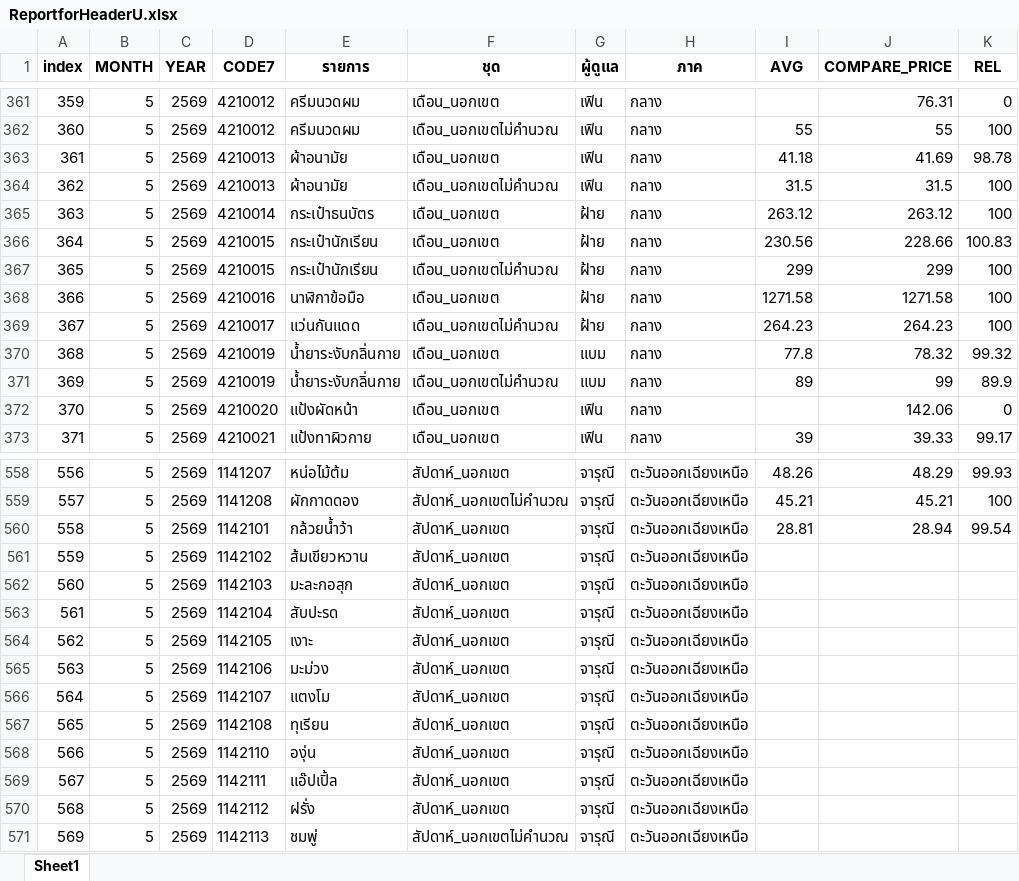
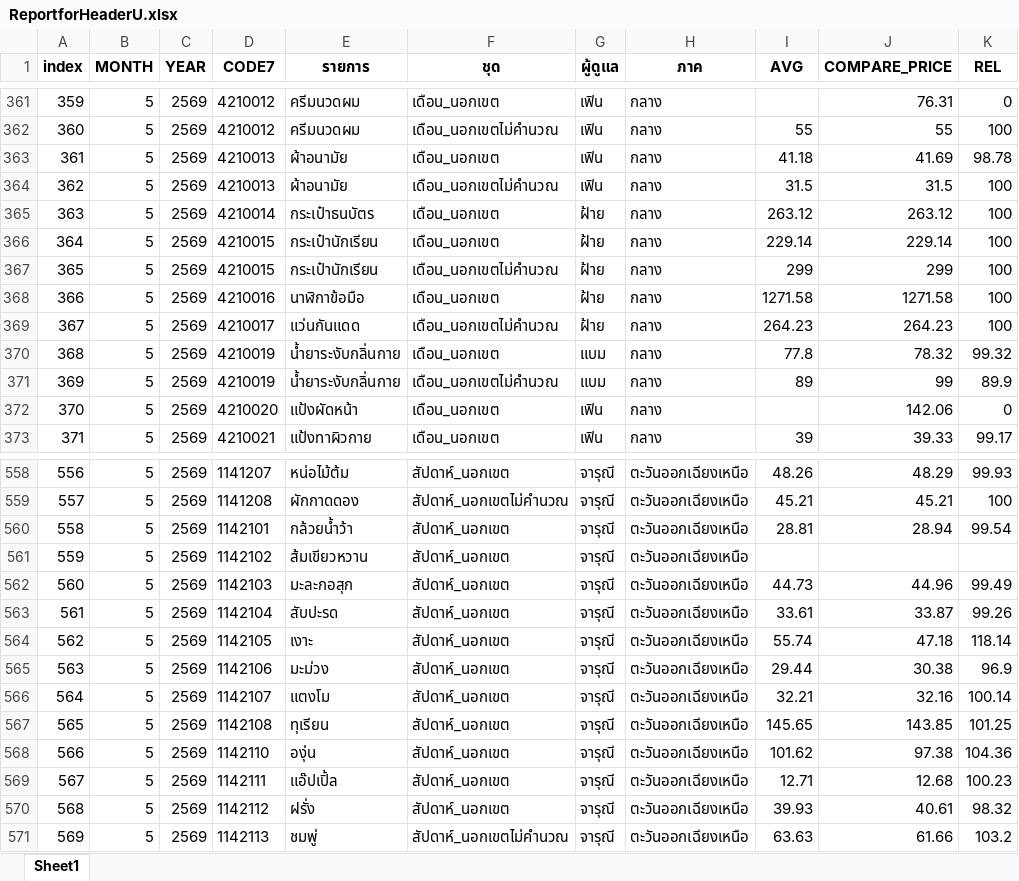
Before and after one commit to cpimocth/WorkWebAdmin, an Excel workbook: ReportforHeaderU/ReportforHeaderU.xlsx, sheet Sheet1, drawn as a sheet; only a part is shown, gaps mark what is left out; values as stored, in another font and other column widths than the file's, no borders; the diff covers the shown part only; the diff names each change by its address in the sheet, - before the commit and + after, or states it on an @@ line.

```diff
--- a/ReportforHeaderU/ReportforHeaderU.xlsx (sheet Sheet1)
+++ b/ReportforHeaderU/ReportforHeaderU.xlsx (sheet Sheet1)
-I366 (AVG): 230.56
+I366 (AVG): 229.14
-J366 (COMPARE_PRICE): 228.66
+J366 (COMPARE_PRICE): 229.14
-K366 (REL): 100.83
+K366 (REL): 100
-I562 (AVG): (empty)
+I562 (AVG): 44.73
-J562 (COMPARE_PRICE): (empty)
+J562 (COMPARE_PRICE): 44.96
-K562 (REL): (empty)
+K562 (REL): 99.49
-I563 (AVG): (empty)
+I563 (AVG): 33.61
-J563 (COMPARE_PRICE): (empty)
+J563 (COMPARE_PRICE): 33.87
-K563 (REL): (empty)
+K563 (REL): 99.26
-I564 (AVG): (empty)
+I564 (AVG): 55.74
-J564 (COMPARE_PRICE): (empty)
+J564 (COMPARE_PRICE): 47.18
-K564 (REL): (empty)
+K564 (REL): 118.14
-I565 (AVG): (empty)
+I565 (AVG): 29.44
-J565 (COMPARE_PRICE): (empty)
+J565 (COMPARE_PRICE): 30.38
-K565 (REL): (empty)
+K565 (REL): 96.9
-I566 (AVG): (empty)
+I566 (AVG): 32.21
-J566 (COMPARE_PRICE): (empty)
+J566 (COMPARE_PRICE): 32.16
-K566 (REL): (empty)
+K566 (REL): 100.14
-I567 (AVG): (empty)
+I567 (AVG): 145.65
-J567 (COMPARE_PRICE): (empty)
+J567 (COMPARE_PRICE): 143.85
-K567 (REL): (empty)
+K567 (REL): 101.25
-I568 (AVG): (empty)
+I568 (AVG): 101.62
-J568 (COMPARE_PRICE): (empty)
+J568 (COMPARE_PRICE): 97.38
-K568 (REL): (empty)
+K568 (REL): 104.36
-I569 (AVG): (empty)
+I569 (AVG): 12.71
-J569 (COMPARE_PRICE): (empty)
+J569 (COMPARE_PRICE): 12.68
-K569 (REL): (empty)
+K569 (REL): 100.23
-I570 (AVG): (empty)
+I570 (AVG): 39.93
-J570 (COMPARE_PRICE): (empty)
+J570 (COMPARE_PRICE): 40.61
-K570 (REL): (empty)
+K570 (REL): 98.32
-I571 (AVG): (empty)
+I571 (AVG): 63.63
-J571 (COMPARE_PRICE): (empty)
+J571 (COMPARE_PRICE): 61.66
-K571 (REL): (empty)
+K571 (REL): 103.2
```
Also changed, not shown: 266 edited cells elsewhere in this sheet, ReportforHeaderG/ReportforHeaderG.xlsx.
